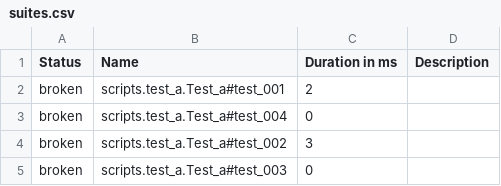
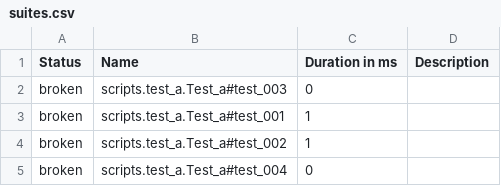
Before and after one commit to zhaowenjuanSunshine/day8.1, a CSV file: report/html/data/suites.csv, drawn as a sheet.

```diff
--- a/report/html/data/suites.csv
+++ b/report/html/data/suites.csv
@@ -1,5 +1,5 @@
 "Status","Name","Duration in ms","Description"
-"broken","scripts.test_a.Test_a#test_001","2",""
+"broken","scripts.test_a.Test_a#test_003","0",""
+"broken","scripts.test_a.Test_a#test_001","1",""
+"broken","scripts.test_a.Test_a#test_002","1",""
 "broken","scripts.test_a.Test_a#test_004","0",""
-"broken","scripts.test_a.Test_a#test_002","3",""
-"broken","scripts.test_a.Test_a#test_003","0",""
```
Also changed, not shown: 40 other files.
